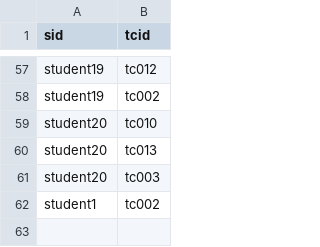
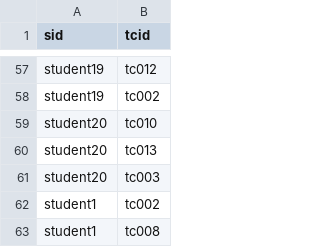
Before and after one commit to morethan987/morethan987, a CSV file: Java_prac/exp1/data/stu_teachingclass.csv, drawn as a sheet; only a part is shown, gaps mark what is left out; the diff names each change by its address in the sheet, - before the commit and + after, or states it on an @@ line.

```diff
--- a/Java_prac/exp1/data/stu_teachingclass.csv
+++ b/Java_prac/exp1/data/stu_teachingclass.csv
+row 63: student1 | tc008
```
Also changed, not shown: 7 other files.
